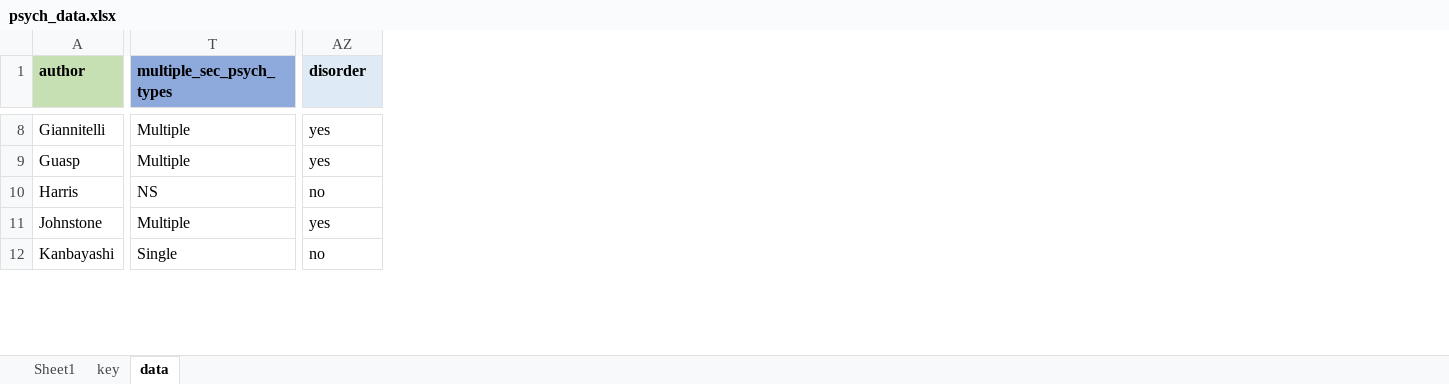
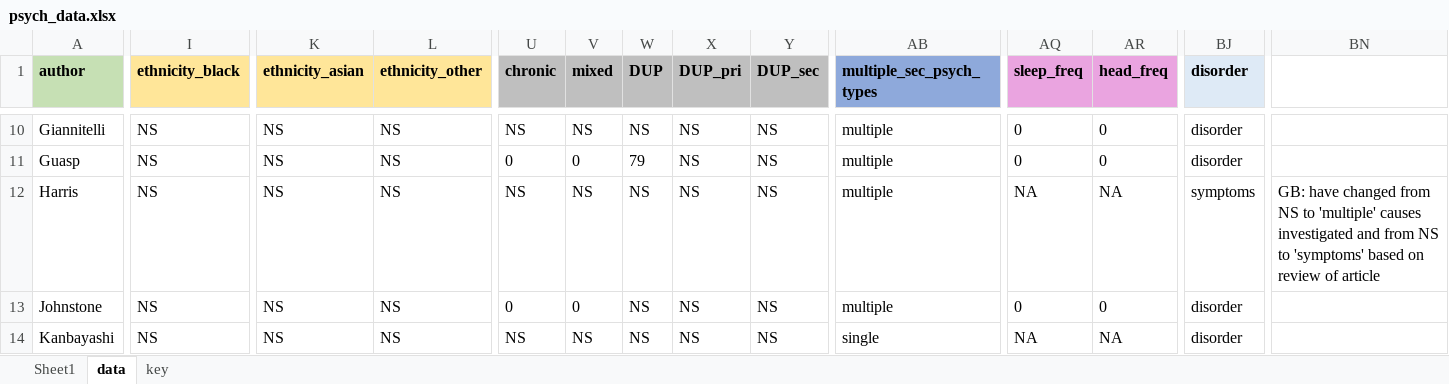
Before and after one commit to grahamblackman/prev_secondary_psychosis_meta, an Excel workbook: psych_data.xlsx, sheet data, drawn as a sheet; only a part is shown, gaps mark what is left out; values as stored, in another font and other column widths than the file's, no borders; addresses are those after the commit; the diff covers the shown part only; the diff names each change by its address in the sheet, - before the commit and + after, or states it on an @@ line.

```diff
--- a/psych_data.xlsx (sheet data)
+++ b/psych_data.xlsx (sheet data)
@@ sheet tab order changed: Sheet1 | data | key @@
+column I (ethnicity_black), rows 10-14: all NS
+column K (ethnicity_asian), rows 10-14: all NS
+column L (ethnicity_other), rows 10-14: all NS
+column U (chronic), rows 10-14: NS | 0 | NS | 0 | NS
+column V (mixed), rows 10-14: NS | 0 | NS | 0 | NS
+column W (DUP), rows 10-14: NS | 79 | NS | NS | NS
+column X (DUP_pri), rows 10-14: all NS
+column Y (DUP_sec), rows 10-14: all NS
+column AQ (sleep_freq), rows 10-14: 0 | 0 | NA | 0 | NA
+column AR (head_freq), rows 10-14: 0 | 0 | NA | 0 | NA
+column BN, row 12: GB: have changed from NS to 'multiple' causes investigated and from NS to 'symptoms' based on review of article
-AB10:AB11 (multiple_sec_psych_types): Multiple
+AB10:AB11 (multiple_sec_psych_types): multiple
-BJ10:BJ11 (disorder): yes
+BJ10:BJ11 (disorder): disorder
-AB12 (multiple_sec_psych_types): NS
+AB12 (multiple_sec_psych_types): multiple
-BJ12 (disorder): no
+BJ12 (disorder): symptoms
-AB13 (multiple_sec_psych_types): Multiple
+AB13 (multiple_sec_psych_types): multiple
-BJ13 (disorder): yes
+BJ13 (disorder): disorder
-AB14 (multiple_sec_psych_types): Single
+AB14 (multiple_sec_psych_types): single
-BJ14 (disorder): no
+BJ14 (disorder): disorder
```
Also changed, not shown: 9 added rows, 145 edited cells and cell formats elsewhere in this sheet, sheet Sheet1, sheet key, formulas that keep their value.
